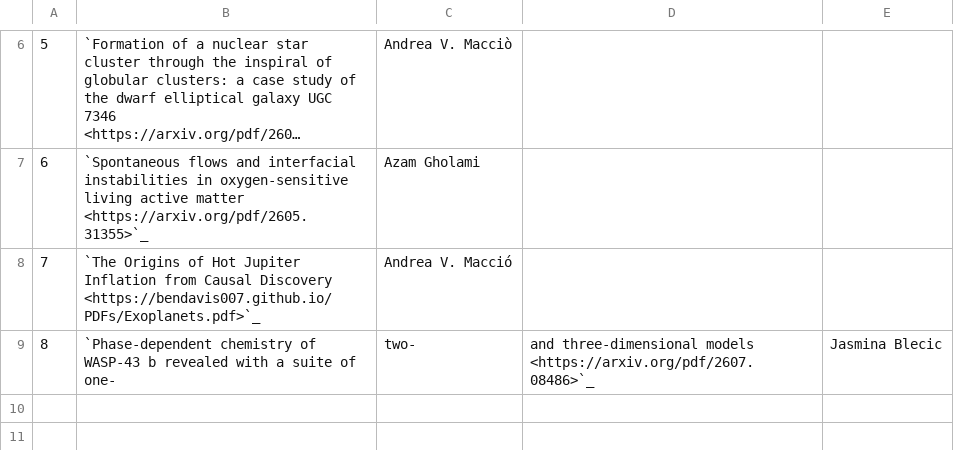
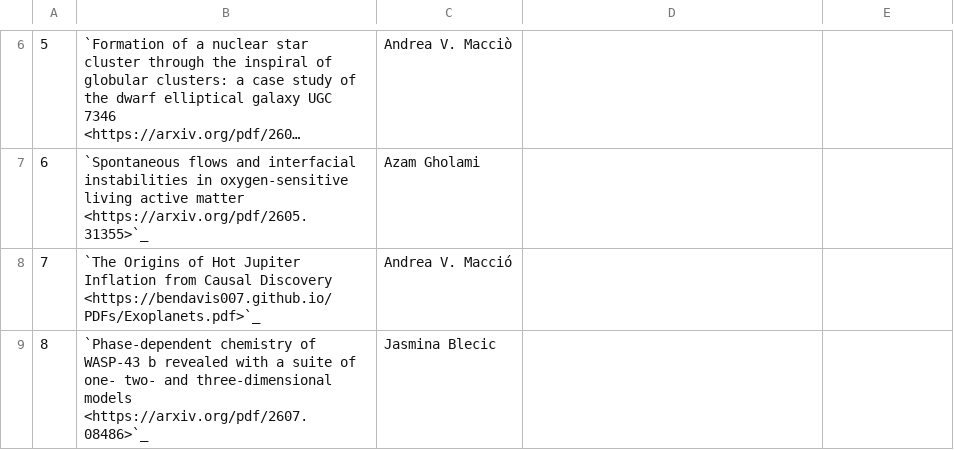
Before and after one commit to NYUAD-CRC/crc-docs, a CSV file: source/hpc/research/data/physics-2026.csv, drawn as a sheet; only a part is shown, gaps mark what is left out; long unchanged cells end in ….

Commit message:
Minor change in physics publication

```diff
--- a/source/hpc/research/data/physics-2026.csv
+++ b/source/hpc/research/data/physics-2026.csv
@@ -8,2 +8,2 @@
 7, `The Origins of Hot Jupiter Inflation from Causal Discovery <https://bendavis007.github.io/PDFs/Exoplanets.pdf>`_,Andrea V. Macció
-8, `Phase-dependent chemistry of WASP-43 b revealed with a suite of one-, two-, and three-dimensional models <https://arxiv.org/pdf/2607.08486>`_,Jasmina Blecic
+8, `Phase-dependent chemistry of WASP-43 b revealed with a suite of one- two- and three-dimensional models <https://arxiv.org/pdf/2607.08486>`_,Jasmina Blecic
```
